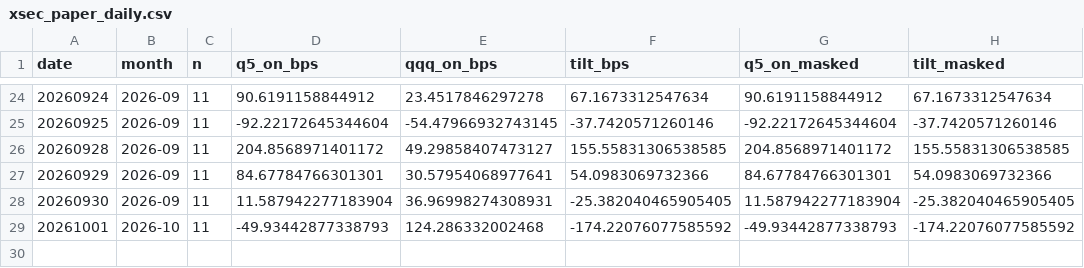
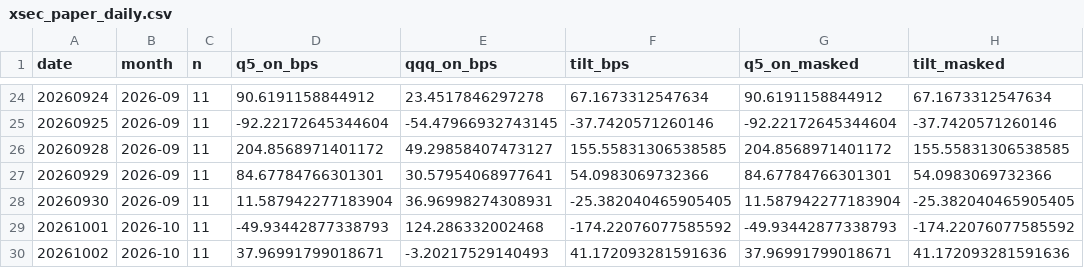
Before and after one commit to BDR-Pro/qqq-microstructure, a CSV file: reports/xsec_paper_daily.csv, drawn as a sheet; only a part is shown, gaps mark what is left out.

```diff
--- a/reports/xsec_paper_daily.csv
+++ b/reports/xsec_paper_daily.csv
@@ -29 +29,2 @@ date,month,n,q5_on_bps,qqq_on_bps,tilt_bps,q5_on_masked,tilt_masked
 20261001,2026-10,11,-49.93442877338793,124.286332002468,-174.22076077585592,-49.93442877338793,-174.22076077585592
+20261002,2026-10,11,37.96991799018671,-3.20217529140493,41.172093281591636,37.96991799018671,41.172093281591636
```
